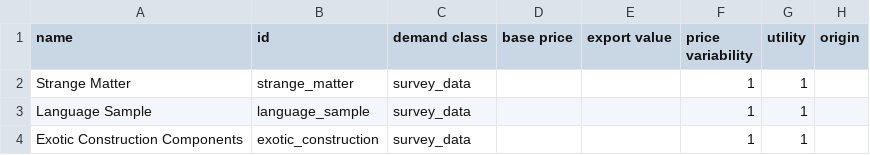
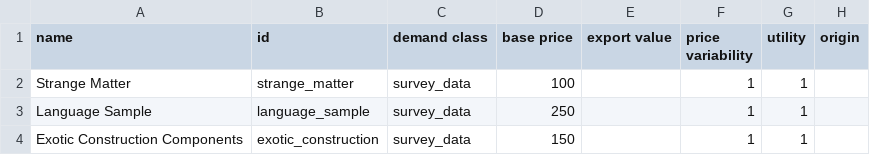
Before and after one commit to Lukas22041/Rifts, a CSV file: data/campaign/commodities.csv, drawn as a sheet; only a part is shown; the diff names each change by its address in the sheet, - before the commit and + after, or states it on an @@ line.

```diff
--- a/data/campaign/commodities.csv
+++ b/data/campaign/commodities.csv
-D2 (base price): (empty)
+D2 (base price): 100
-D3 (base price): (empty)
+D3 (base price): 250
-D4 (base price): (empty)
+D4 (base price): 150
```
Also changed, not shown: data/strings/descriptions.csv, 25 other files.
